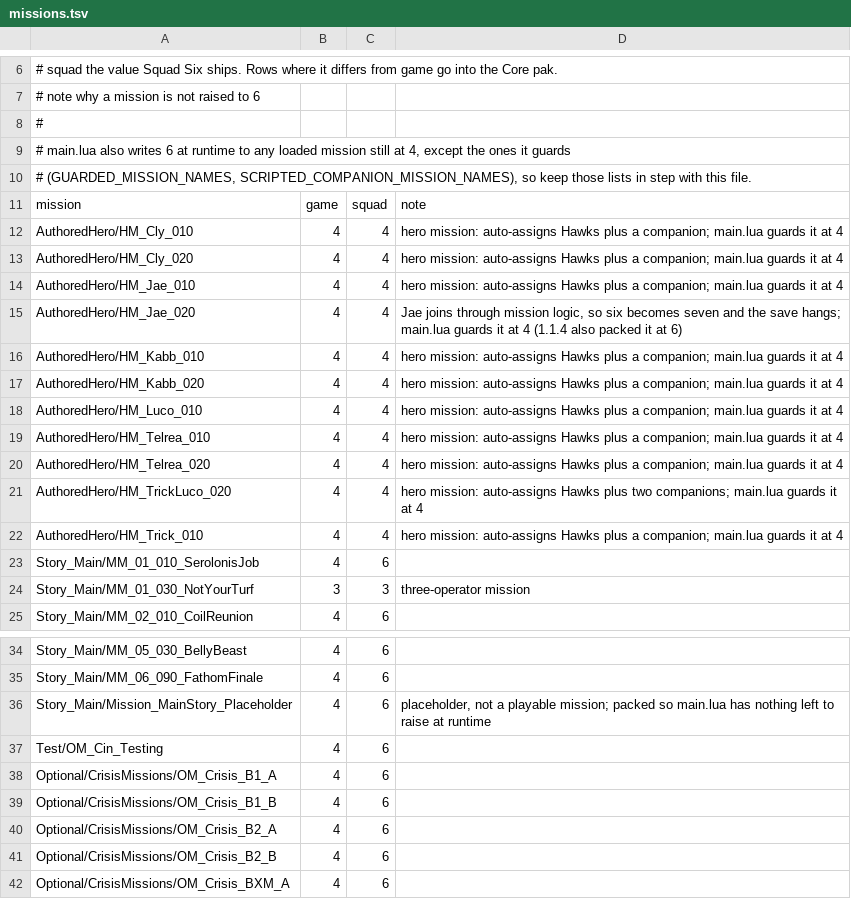
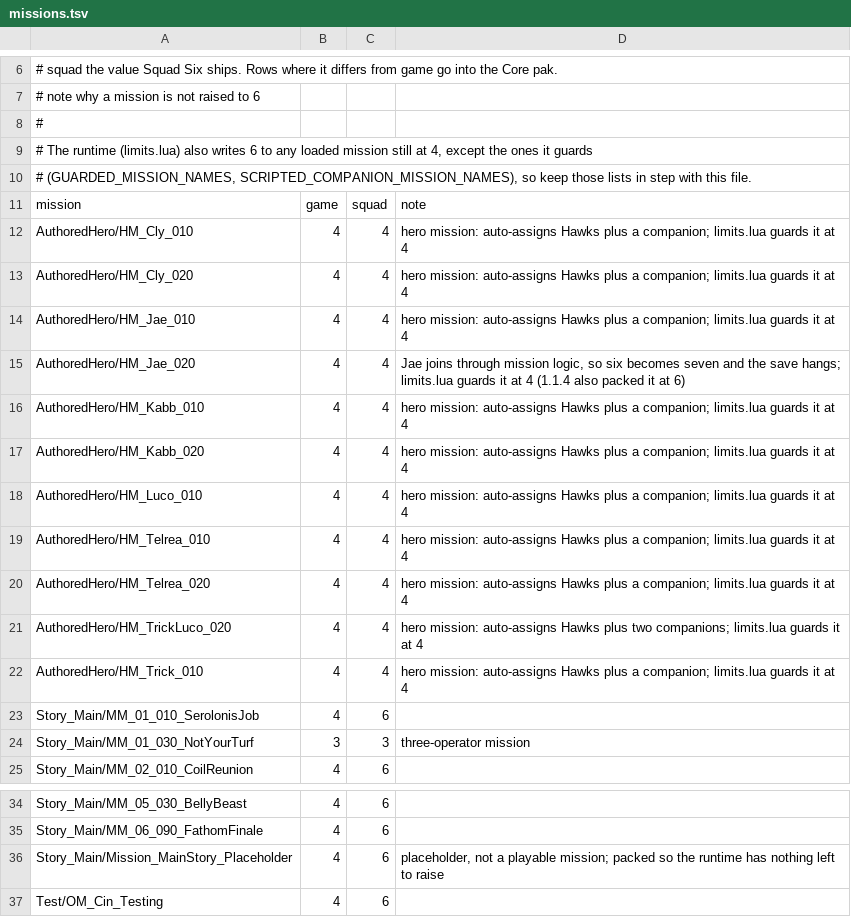
Before and after one commit to chatterchats/SquadSixReforged, a TSV file: data/missions.tsv, drawn as a sheet; only a part is shown, gaps mark what is left out; the shorter side is filled out with more unchanged rows.

```diff
--- a/data/missions.tsv
+++ b/data/missions.tsv
@@ -8,16 +8,16 @@
 #
-# main.lua also writes 6 at runtime to any loaded mission still at 4, except the ones it guards
+# The runtime (limits.lua) also writes 6 to any loaded mission still at 4, except the ones it guards
 # (GUARDED_MISSION_NAMES, SCRIPTED_COMPANION_MISSION_NAMES), so keep those lists in step with this file.
 mission	game	squad	note
-AuthoredHero/HM_Cly_010	4	4	hero mission: auto-assigns Hawks plus a companion; main.lua guards it at 4
-AuthoredHero/HM_Cly_020	4	4	hero mission: auto-assigns Hawks plus a companion; main.lua guards it at 4
-AuthoredHero/HM_Jae_010	4	4	hero mission: auto-assigns Hawks plus a companion; main.lua guards it at 4
-AuthoredHero/HM_Jae_020	4	4	Jae joins through mission logic, so six becomes seven and the save hangs; main.lua guards it at 4 (1.1.4 also packed it at 6)
-AuthoredHero/HM_Kabb_010	4	4	hero mission: auto-assigns Hawks plus a companion; main.lua guards it at 4
-AuthoredHero/HM_Kabb_020	4	4	hero mission: auto-assigns Hawks plus a companion; main.lua guards it at 4
-AuthoredHero/HM_Luco_010	4	4	hero mission: auto-assigns Hawks plus a companion; main.lua guards it at 4
-AuthoredHero/HM_Telrea_010	4	4	hero mission: auto-assigns Hawks plus a companion; main.lua guards it at 4
-AuthoredHero/HM_Telrea_020	4	4	hero mission: auto-assigns Hawks plus a companion; main.lua guards it at 4
-AuthoredHero/HM_TrickLuco_020	4	4	hero mission: auto-assigns Hawks plus two companions; main.lua guards it at 4
-AuthoredHero/HM_Trick_010	4	4	hero mission: auto-assigns Hawks plus a companion; main.lua guards it at 4
+AuthoredHero/HM_Cly_010	4	4	hero mission: auto-assigns Hawks plus a companion; limits.lua guards it at 4
+AuthoredHero/HM_Cly_020	4	4	hero mission: auto-assigns Hawks plus a companion; limits.lua guards it at 4
+AuthoredHero/HM_Jae_010	4	4	hero mission: auto-assigns Hawks plus a companion; limits.lua guards it at 4
+AuthoredHero/HM_Jae_020	4	4	Jae joins through mission logic, so six becomes seven and the save hangs; limits.lua guards it at 4 (1.1.4 also packed it at 6)
+AuthoredHero/HM_Kabb_010	4	4	hero mission: auto-assigns Hawks plus a companion; limits.lua guards it at 4
+AuthoredHero/HM_Kabb_020	4	4	hero mission: auto-assigns Hawks plus a companion; limits.lua guards it at 4
+AuthoredHero/HM_Luco_010	4	4	hero mission: auto-assigns Hawks plus a companion; limits.lua guards it at 4
+AuthoredHero/HM_Telrea_010	4	4	hero mission: auto-assigns Hawks plus a companion; limits.lua guards it at 4
+AuthoredHero/HM_Telrea_020	4	4	hero mission: auto-assigns Hawks plus a companion; limits.lua guards it at 4
+AuthoredHero/HM_TrickLuco_020	4	4	hero mission: auto-assigns Hawks plus two companions; limits.lua guards it at 4
+AuthoredHero/HM_Trick_010	4	4	hero mission: auto-assigns Hawks plus a companion; limits.lua guards it at 4
 Story_Main/MM_01_010_SerolonisJob	4	6	
@@ -35,3 +35,3 @@ Story_Main/MM_05_030_BellyBeast	4	6
 Story_Main/MM_06_090_FathomFinale	4	6	
-Story_Main/Mission_MainStory_Placeholder	4	6	placeholder, not a playable mission; packed so main.lua has nothing left to raise at runtime
+Story_Main/Mission_MainStory_Placeholder	4	6	placeholder, not a playable mission; packed so the runtime has nothing left to raise
 Test/OM_Cin_Testing	4	6	
```
Also changed, not shown: 14 other files.
